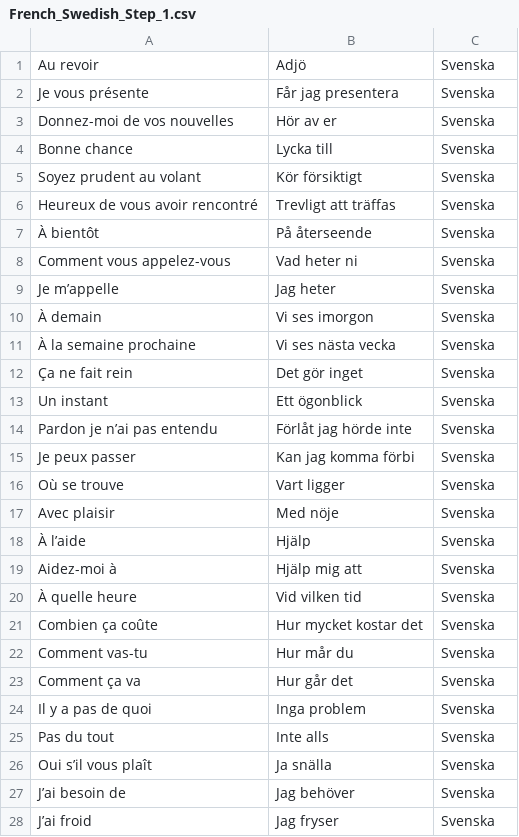
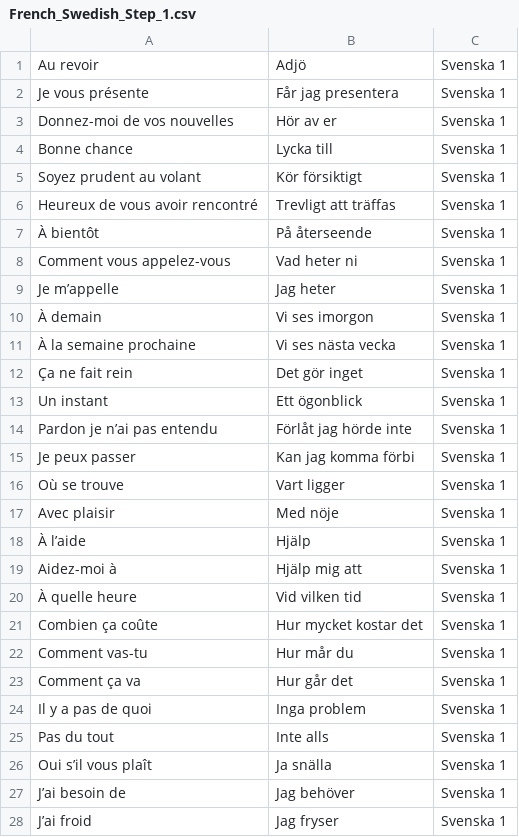
Before and after one commit to DanielMartensson/Memorize-Sentences, a CSV file: Languages CSV/French Swedish/French_Swedish_Step_1.csv, drawn as a sheet; only a part is shown; the diff covers the shown part only.

Commit message:
Added French Swedish Step 1

```diff
--- a/Languages CSV/French Swedish/French_Swedish_Step_1.csv
+++ b/Languages CSV/French Swedish/French_Swedish_Step_1.csv
@@ -1,28 +1,28 @@
-Au revoir,Adjö,Svenska
-Je vous présente,Får jag presentera,Svenska
-Donnez-moi de vos nouvelles,Hör av er,Svenska
-Bonne chance,Lycka till,Svenska
-Soyez prudent au volant,Kör försiktigt,Svenska
-Heureux de vous avoir rencontré,Trevligt att träffas,Svenska
-À bientôt,På återseende,Svenska
-Comment vous appelez-vous,Vad heter ni,Svenska
-Je m’appelle,Jag heter,Svenska
-À demain,Vi ses imorgon,Svenska
-À la semaine prochaine,Vi ses nästa vecka,Svenska
-Ça ne fait rein,Det gör inget,Svenska
-Un instant,Ett ögonblick,Svenska
-Pardon je n’ai pas entendu,Förlåt jag hörde inte,Svenska
-Je peux passer,Kan jag komma förbi,Svenska
-Où se trouve,Vart ligger ,Svenska
-Avec plaisir,Med nöje,Svenska
-À l’aide,Hjälp,Svenska
-Aidez-moi à,Hjälp mig att,Svenska
-À quelle heure,Vid vilken tid,Svenska
-Combien ça coûte,Hur mycket kostar det,Svenska
-Comment vas-tu,Hur mår du,Svenska
-Comment ça va,Hur går det,Svenska
-Il y a pas de quoi,Inga problem,Svenska
-Pas du tout,Inte alls,Svenska
-Oui s’il vous plaît,Ja snälla,Svenska
-J’ai besoin de,Jag behöver,Svenska
-J’ai froid,Jag fryser,Svenska
+Au revoir,Adjö,Svenska 1
+Je vous présente,Får jag presentera,Svenska 1
+Donnez-moi de vos nouvelles,Hör av er,Svenska 1
+Bonne chance,Lycka till,Svenska 1
+Soyez prudent au volant,Kör försiktigt,Svenska 1
+Heureux de vous avoir rencontré,Trevligt att träffas,Svenska 1
+À bientôt,På återseende,Svenska 1
+Comment vous appelez-vous,Vad heter ni,Svenska 1
+Je m’appelle,Jag heter,Svenska 1
+À demain,Vi ses imorgon,Svenska 1
+À la semaine prochaine,Vi ses nästa vecka,Svenska 1
+Ça ne fait rein,Det gör inget,Svenska 1
+Un instant,Ett ögonblick,Svenska 1
+Pardon je n’ai pas entendu,Förlåt jag hörde inte,Svenska 1
+Je peux passer,Kan jag komma förbi,Svenska 1
+Où se trouve,Vart ligger ,Svenska 1
+Avec plaisir,Med nöje,Svenska 1
+À l’aide,Hjälp,Svenska 1
+Aidez-moi à,Hjälp mig att,Svenska 1
+À quelle heure,Vid vilken tid,Svenska 1
+Combien ça coûte,Hur mycket kostar det,Svenska 1
+Comment vas-tu,Hur mår du,Svenska 1
+Comment ça va,Hur går det,Svenska 1
+Il y a pas de quoi,Inga problem,Svenska 1
+Pas du tout,Inte alls,Svenska 1
+Oui s’il vous plaît,Ja snälla,Svenska 1
+J’ai besoin de,Jag behöver,Svenska 1
+J’ai froid,Jag fryser,Svenska 1
```
Also changed, not shown: 28 edited cells elsewhere in this file.
